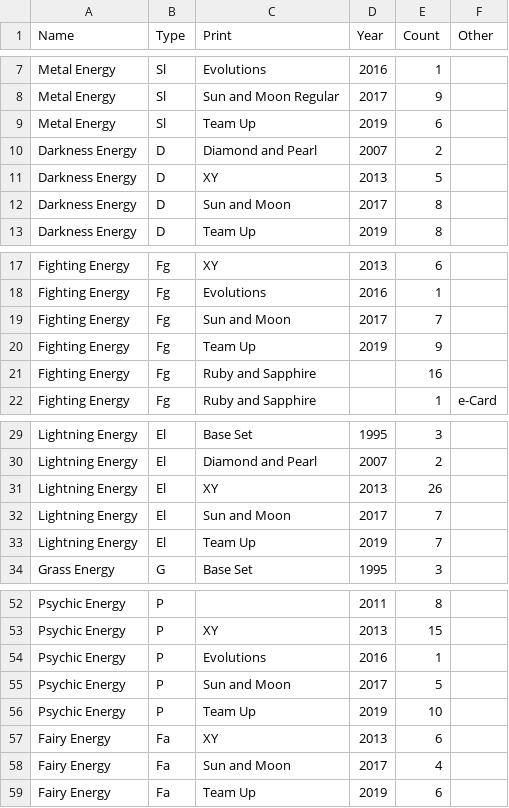
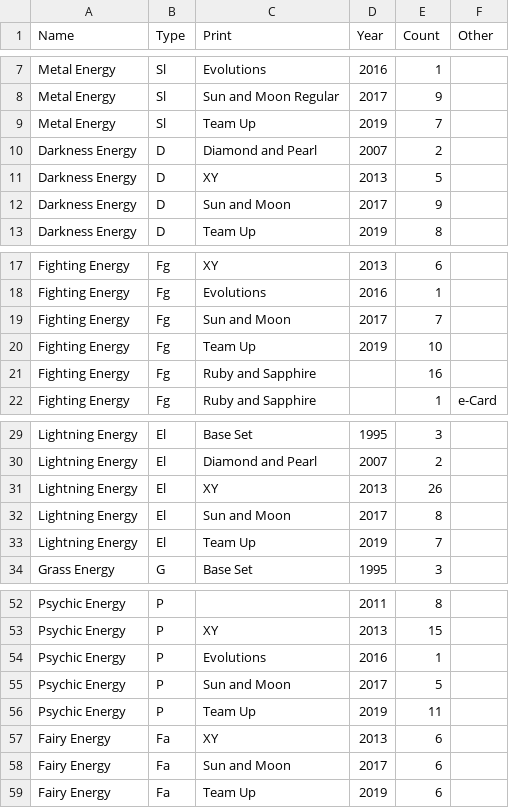
Before and after one commit to charlieroses/pokemoncards, a CSV file: csvFiles/otherfiles/energycards.csv, drawn as a sheet; only a part is shown, gaps mark what is left out.

Commit message:
Update energycards.csv
added cards

```diff
--- a/csvFiles/otherfiles/energycards.csv
+++ b/csvFiles/otherfiles/energycards.csv
@@ -8,6 +8,6 @@ Metal Energy,Sl,Evolutions,2016,1,
 Metal Energy,Sl,Sun and Moon Regular,2017,9,
-Metal Energy,Sl,Team Up,2019,6,
+Metal Energy,Sl,Team Up,2019,7,
 Darkness Energy,D,Diamond and Pearl,2007,2,
 Darkness Energy,D,XY,2013,5,
-Darkness Energy,D,Sun and Moon,2017,8,
+Darkness Energy,D,Sun and Moon,2017,9,
 Darkness Energy,D,Team Up,2019,8,
@@ -19,3 +19,3 @@ Fighting Energy,Fg,Evolutions,2016,1,
 Fighting Energy,Fg,Sun and Moon,2017,7,
-Fighting Energy,Fg,Team Up,2019,9,
+Fighting Energy,Fg,Team Up,2019,10,
 Fighting Energy,Fg,Ruby and Sapphire,,16,
@@ -31,3 +31,3 @@ Lightning Energy,El,Diamond and Pearl,2007,2,
 Lightning Energy,El,XY,2013,26,
-Lightning Energy,El,Sun and Moon,2017,7,
+Lightning Energy,El,Sun and Moon,2017,8,
 Lightning Energy,El,Team Up,2019,7,
@@ -55,5 +55,5 @@ Psychic Energy,P,Evolutions,2016,1,
 Psychic Energy,P,Sun and Moon,2017,5,
-Psychic Energy,P,Team Up,2019,10,
+Psychic Energy,P,Team Up,2019,11,
 Fairy Energy,Fa,XY,2013,6,
-Fairy Energy,Fa,Sun and Moon,2017,4,
+Fairy Energy,Fa,Sun and Moon,2017,6,
 Fairy Energy,Fa,Team Up,2019,6,
```
